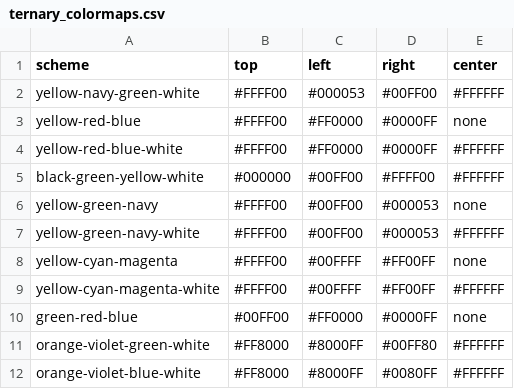
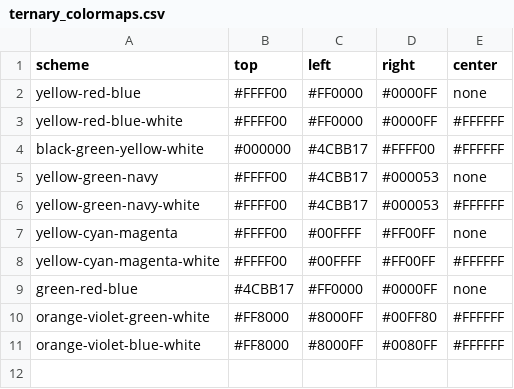
Before and after one commit to dhasterok/LaserMapExplorer, a CSV file: resources/styles/ternary_colormaps.csv, drawn as a sheet.

```diff
--- a/resources/styles/ternary_colormaps.csv
+++ b/resources/styles/ternary_colormaps.csv
@@ -1,11 +1,10 @@
 scheme,top,left,right,center
-yellow-navy-green-white,#FFFF00,#000053,#00FF00,#FFFFFF
 yellow-red-blue,#FFFF00,#FF0000,#0000FF,none
 yellow-red-blue-white,#FFFF00,#FF0000,#0000FF,#FFFFFF
-black-green-yellow-white,#000000,#00FF00,#FFFF00,#FFFFFF
-yellow-green-navy,#FFFF00,#00FF00,#000053,none
-yellow-green-navy-white,#FFFF00,#00FF00,#000053,#FFFFFF
+black-green-yellow-white,#000000,#4CBB17,#FFFF00,#FFFFFF
+yellow-green-navy,#FFFF00,#4CBB17,#000053,none
+yellow-green-navy-white,#FFFF00,#4CBB17,#000053,#FFFFFF
 yellow-cyan-magenta,#FFFF00,#00FFFF,#FF00FF,none
 yellow-cyan-magenta-white,#FFFF00,#00FFFF,#FF00FF,#FFFFFF
-green-red-blue,#00FF00,#FF0000,#0000FF,none
+green-red-blue,#4CBB17,#FF0000,#0000FF,none
 orange-violet-green-white,#FF8000,#8000FF,#00FF80,#FFFFFF
```
Also changed, not shown: 19 other files.
